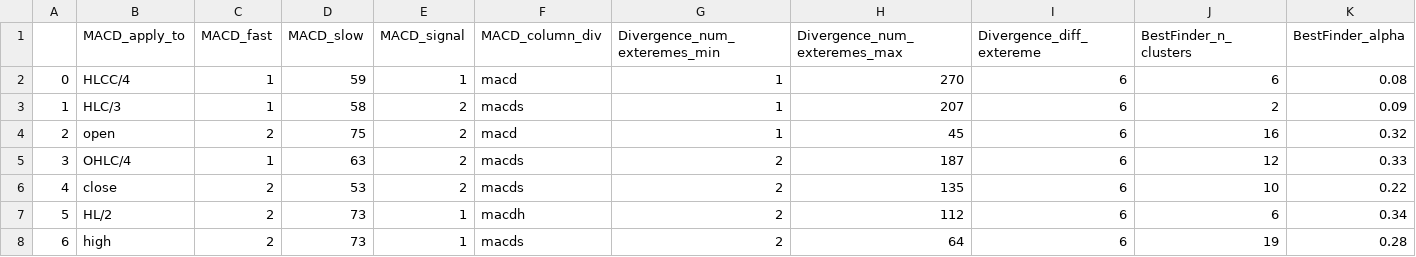
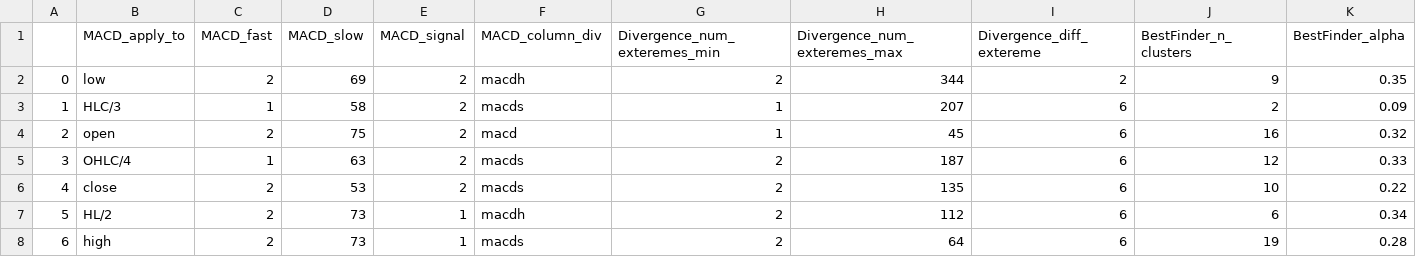
Before and after one commit to Mehrshad-Sorena/ShadBot.1.1, a CSV file: src/indicators/MACD/GeneticLearning_DB/society/secondry/buy/XAUUSD_i.csv, drawn as a sheet; only a part is shown; the diff covers the shown part only; the diff names each change by its address in the sheet, - before the commit and + after, or states it on an @@ line.

Commit message:
Colab Buy Secondry

```diff
--- a/src/indicators/MACD/GeneticLearning_DB/society/secondry/buy/XAUUSD_i.csv
+++ b/src/indicators/MACD/GeneticLearning_DB/society/secondry/buy/XAUUSD_i.csv
-B2 (MACD_apply_to): HLCC/4
+B2 (MACD_apply_to): low
-C2 (MACD_fast): 1
+C2 (MACD_fast): 2
-D2 (MACD_slow): 59
+D2 (MACD_slow): 69
-E2 (MACD_signal): 1
+E2 (MACD_signal): 2
-F2 (MACD_column_div): macd
+F2 (MACD_column_div): macdh
-G2 (Divergence_num_exteremes_min): 1
+G2 (Divergence_num_exteremes_min): 2
-H2 (Divergence_num_exteremes_max): 270
+H2 (Divergence_num_exteremes_max): 344
-I2 (Divergence_diff_extereme): 6
+I2 (Divergence_diff_extereme): 2
-J2 (BestFinder_n_clusters): 6
+J2 (BestFinder_n_clusters): 9
-K2 (BestFinder_alpha): 0.08
+K2 (BestFinder_alpha): 0.35
```
Also changed, not shown: 52 edited cells elsewhere in this file, src/indicators/MACD/GeneticLearning_DB/elites/secondry/buy/XAUUSD_i_LearningResults.csv, 1 other file.
